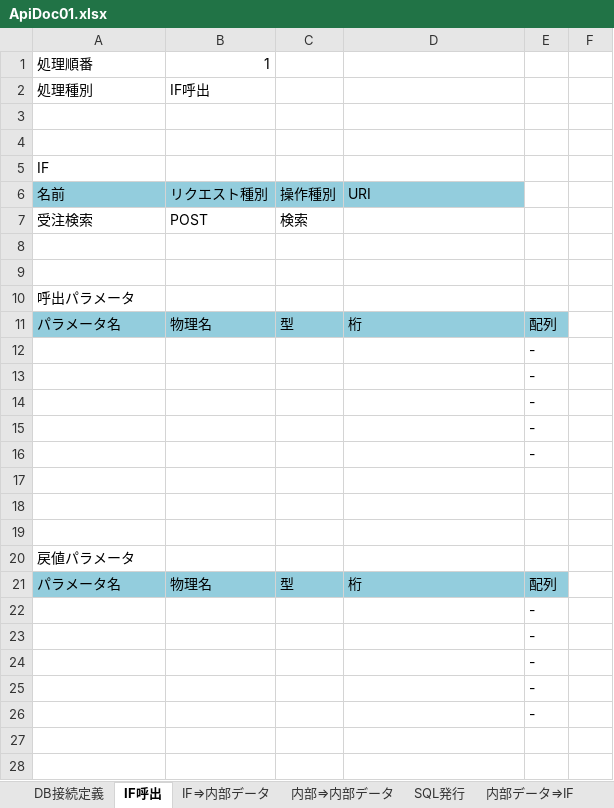
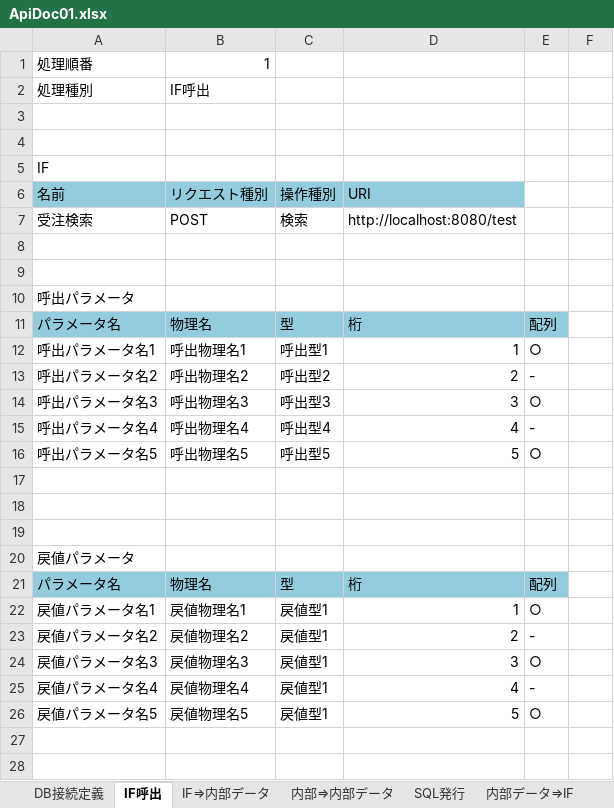
Before and after one commit to DaishinUehara/system-design-tool, an Excel workbook: exceldoc/ApiDoc01.xlsx, sheet IF呼出, drawn as a sheet; values as stored, in another font and other column widths than the file's, no borders; removed rows and columns are numbered as before the commit, all else as after; the diff names each change by its address in the sheet, - before the commit and + after, or states it on an @@ line.

Commit message:
fixed file data read.

```diff
--- a/exceldoc/ApiDoc01.xlsx (sheet IF呼出)
+++ b/exceldoc/ApiDoc01.xlsx (sheet IF呼出)
-D7 (URI): (empty)
+D7 (URI): http://localhost:8080/test
-row 12:  |  |  |  | -
-row 13:  |  |  |  | -
-row 14:  |  |  |  | -
-row 15:  |  |  |  | -
-row 16:  |  |  |  | -
+row 12: 呼出パラメータ名1 | 呼出物理名1 | 呼出型1 | 1 | ○
+row 13: 呼出パラメータ名2 | 呼出物理名2 | 呼出型2 | 2 | -
+row 14: 呼出パラメータ名3 | 呼出物理名3 | 呼出型3 | 3 | ○
+row 15: 呼出パラメータ名4 | 呼出物理名4 | 呼出型4 | 4 | -
+row 16: 呼出パラメータ名5 | 呼出物理名5 | 呼出型5 | 5 | ○
-row 22:  |  |  |  | -
-row 23:  |  |  |  | -
-row 24:  |  |  |  | -
-row 25:  |  |  |  | -
-row 26:  |  |  |  | -
+row 22: 戻値パラメータ名1 | 戻値物理名1 | 戻値型1 | 1 | ○
+row 23: 戻値パラメータ名2 | 戻値物理名2 | 戻値型1 | 2 | -
+row 24: 戻値パラメータ名3 | 戻値物理名3 | 戻値型1 | 3 | ○
+row 25: 戻値パラメータ名4 | 戻値物理名4 | 戻値型1 | 4 | -
+row 26: 戻値パラメータ名5 | 戻値物理名5 | 戻値型1 | 5 | ○
```
Also changed, not shown: 3 other files.
